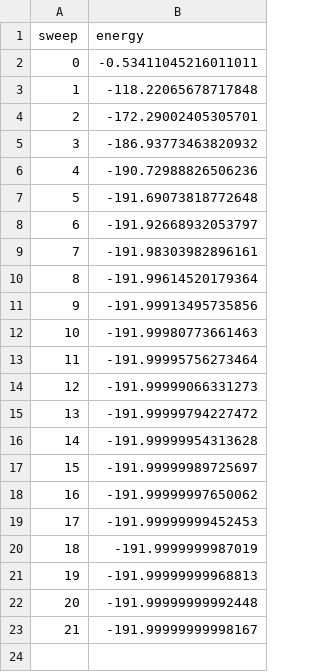
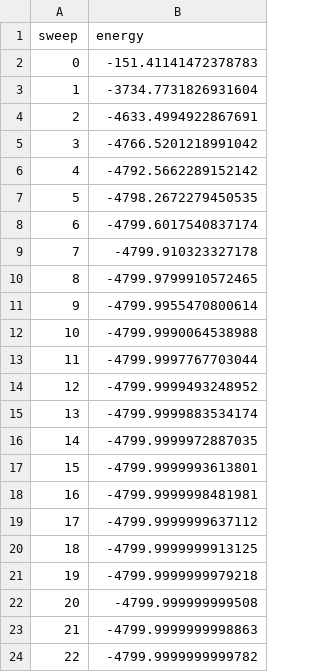
Before and after one commit to MadComputationalPhys2003/Progect_Gonchar, a CSV file: FaustSpin/FaustSpin/energy.csv, drawn as a sheet.

```diff
--- a/FaustSpin/FaustSpin/energy.csv
+++ b/FaustSpin/FaustSpin/energy.csv
@@ -1,23 +1,24 @@
 sweep,energy
-0,-0.53411045216011011
-1,-118.22065678717848
-2,-172.29002405305701
-3,-186.93773463820932
-4,-190.72988826506236
-5,-191.69073818772648
-6,-191.92668932053797
-7,-191.98303982896161
-8,-191.99614520179364
-9,-191.99913495735856
-10,-191.99980773661463
-11,-191.99995756273464
-12,-191.99999066331273
-13,-191.99999794227472
-14,-191.99999954313628
-15,-191.99999989725697
-16,-191.99999997650062
-17,-191.99999999452453
-18,-191.9999999987019
-19,-191.99999999968813
-20,-191.99999999992448
-21,-191.99999999998167
+0,-151.41141472378783
+1,-3734.7731826931604
+2,-4633.4994922867691
+3,-4766.5201218991042
+4,-4792.5662289152142
+5,-4798.2672279450535
+6,-4799.6017540837174
+7,-4799.910323327178
+8,-4799.9799910572465
+9,-4799.9955470800614
+10,-4799.9990064538988
+11,-4799.9997767703044
+12,-4799.9999493248952
+13,-4799.9999883534174
+14,-4799.9999972887035
+15,-4799.9999993613801
+16,-4799.9999998481981
+17,-4799.9999999637112
+18,-4799.9999999913125
+19,-4799.9999999979218
+20,-4799.999999999508
+21,-4799.9999999998863
+22,-4799.9999999999782
```
Also changed, not shown: FaustSpin/FaustSpin/spins_1D.csv, FaustSpin/FaustSpin/spins_2D.csv, 5 other files.
